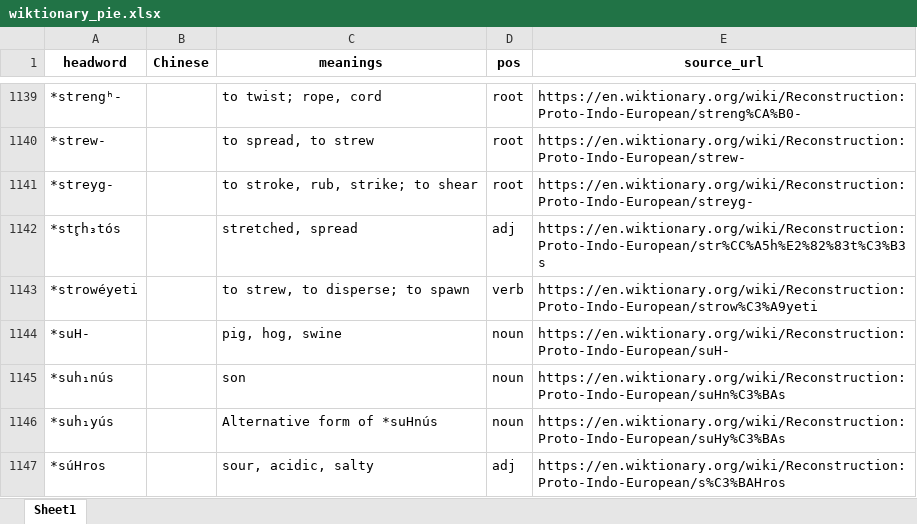
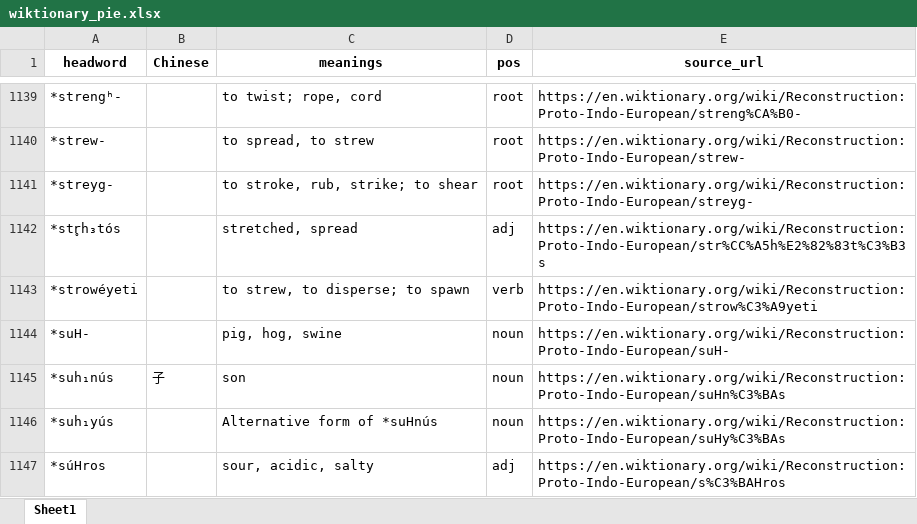
Before and after one commit to peterolson/pie-logographs, an Excel workbook: wiktionary_pie.xlsx, sheet Sheet1, drawn as a sheet; only a part is shown, gaps mark what is left out; values as stored, in another font and other column widths than the file's, no borders; the diff covers the shown part only; the diff names each change by its address in the sheet, - before the commit and + after, or states it on an @@ line.

```diff
--- a/wiktionary_pie.xlsx (sheet Sheet1)
+++ b/wiktionary_pie.xlsx (sheet Sheet1)
-B1145 (Chinese): (empty)
+B1145 (Chinese): 子
```
Also changed, not shown: 8 edited cells and cell formats elsewhere in this sheet, characters.xlsx, 6 other files.
